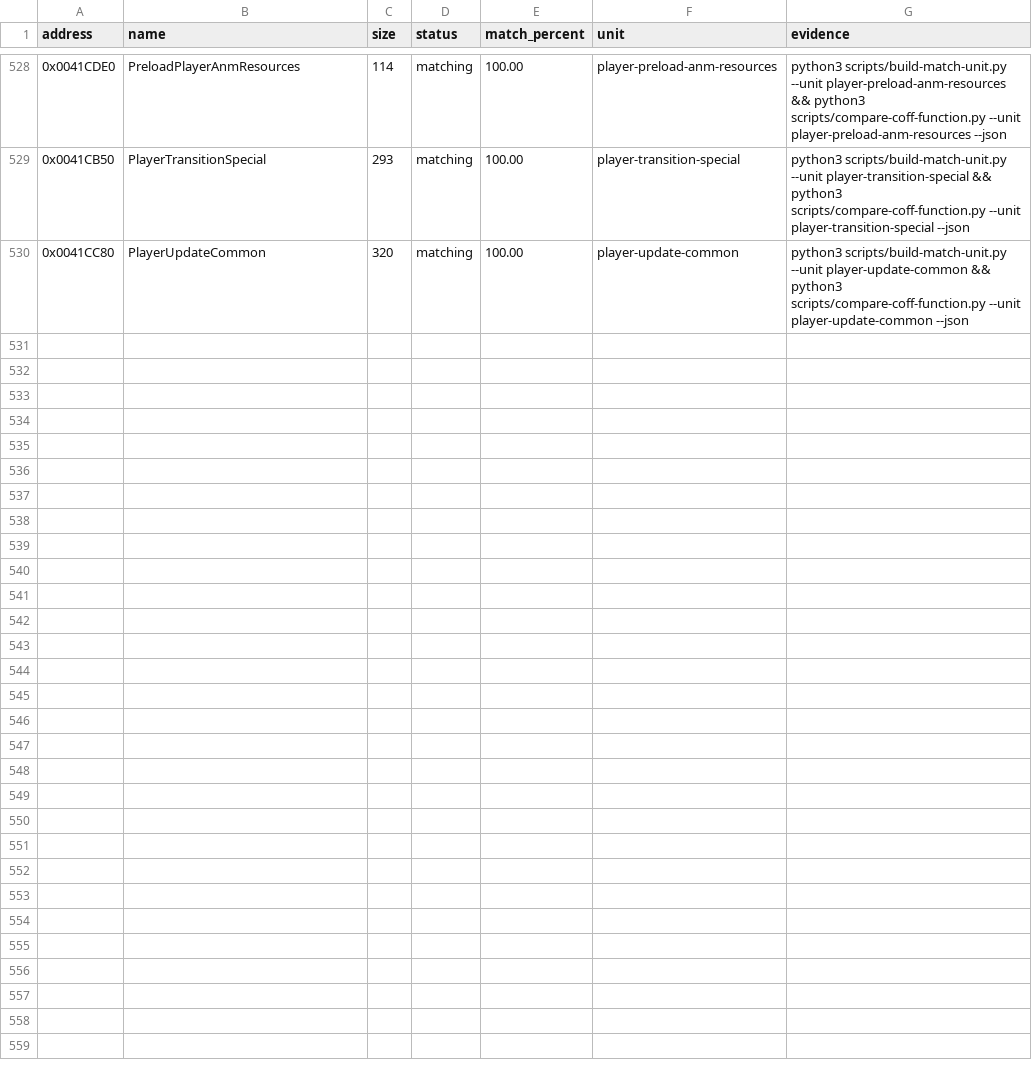
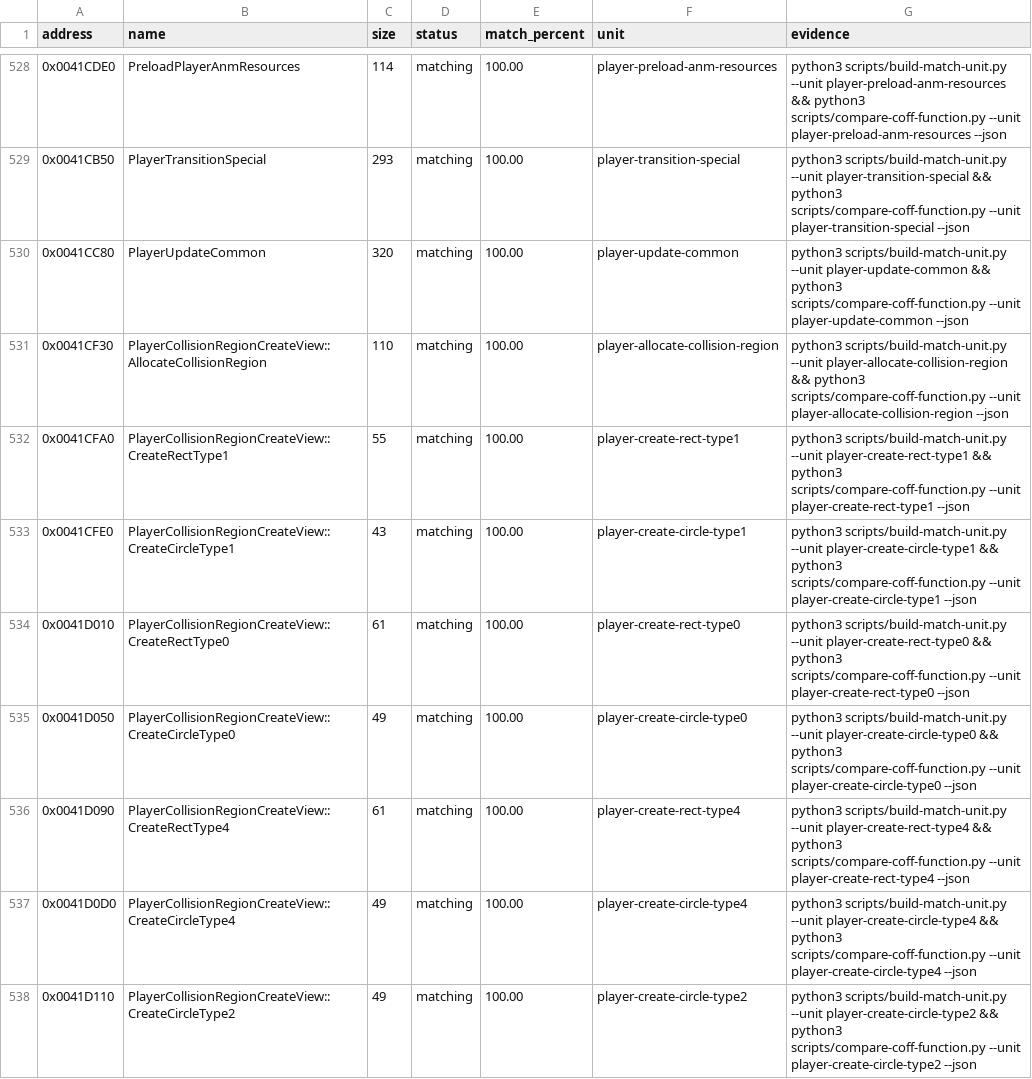
Before and after one commit to N0zoM1z0/th09, a CSV file: config/matches.csv, drawn as a sheet; only a part is shown, gaps mark what is left out; the diff names each change by its address in the sheet, - before the commit and + after, or states it on an @@ line.

Commit message:
gpt-web: close Player collision region creation

```diff
--- a/config/matches.csv
+++ b/config/matches.csv
+row 531: 0x0041CF30 | PlayerCollisionRegionCreateView::AllocateCollisionRegion | 110 | matching | 100.00 | player-allocate-collision-region | python3 scripts/build-match-unit.py --unit player-allocate-collision-region && python3 scripts/compare-coff-function.py --unit player-allocate-collision-region --json
+row 532: 0x0041CFA0 | PlayerCollisionRegionCreateView::CreateRectType1 | 55 | matching | 100.00 | player-create-rect-type1 | python3 scripts/build-match-unit.py --unit player-create-rect-type1 && python3 scripts/compare-coff-function.py --unit player-create-rect-type1 --json
+row 533: 0x0041CFE0 | PlayerCollisionRegionCreateView::CreateCircleType1 | 43 | matching | 100.00 | player-create-circle-type1 | python3 scripts/build-match-unit.py --unit player-create-circle-type1 && python3 scripts/compare-coff-function.py --unit player-create-circle-type1 --json
+row 534: 0x0041D010 | PlayerCollisionRegionCreateView::CreateRectType0 | 61 | matching | 100.00 | player-create-rect-type0 | python3 scripts/build-match-unit.py --unit player-create-rect-type0 && python3 scripts/compare-coff-function.py --unit player-create-rect-type0 --json
+row 535: 0x0041D050 | PlayerCollisionRegionCreateView::CreateCircleType0 | 49 | matching | 100.00 | player-create-circle-type0 | python3 scripts/build-match-unit.py --unit player-create-circle-type0 && python3 scripts/compare-coff-function.py --unit player-create-circle-type0 --json
+row 536: 0x0041D090 | PlayerCollisionRegionCreateView::CreateRectType4 | 61 | matching | 100.00 | player-create-rect-type4 | python3 scripts/build-match-unit.py --unit player-create-rect-type4 && python3 scripts/compare-coff-function.py --unit player-create-rect-type4 --json
+row 537: 0x0041D0D0 | PlayerCollisionRegionCreateView::CreateCircleType4 | 49 | matching | 100.00 | player-create-circle-type4 | python3 scripts/build-match-unit.py --unit player-create-circle-type4 && python3 scripts/compare-coff-function.py --unit player-create-circle-type4 --json
+row 538: 0x0041D110 | PlayerCollisionRegionCreateView::CreateCircleType2 | 49 | matching | 100.00 | player-create-circle-type2 | python3 scripts/build-match-unit.py --unit player-create-circle-type2 && python3 scripts/compare-coff-function.py --unit player-create-circle-type2 --json
```
Also changed, not shown: config/function-origins.csv, config/functions.csv, 8 other files.
